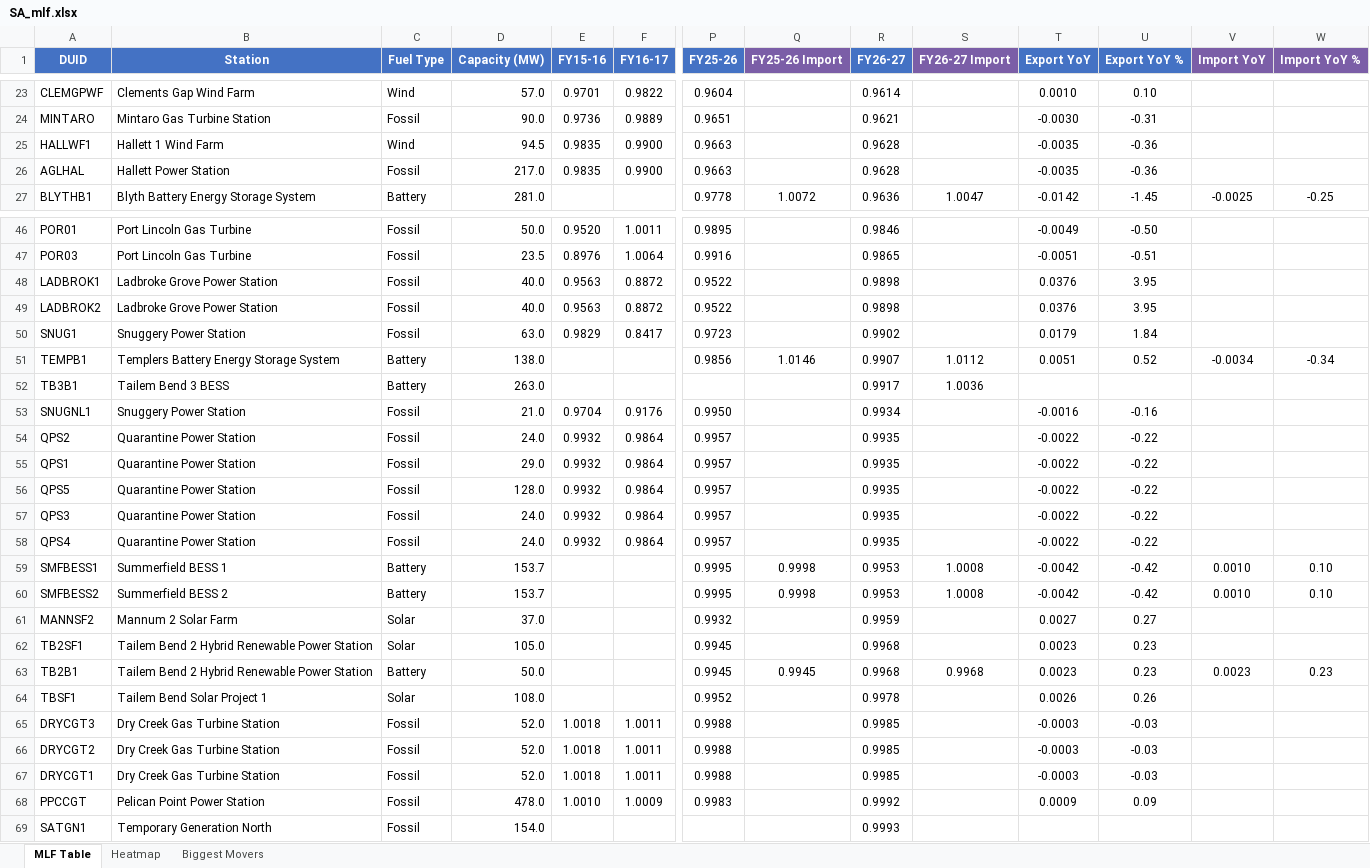
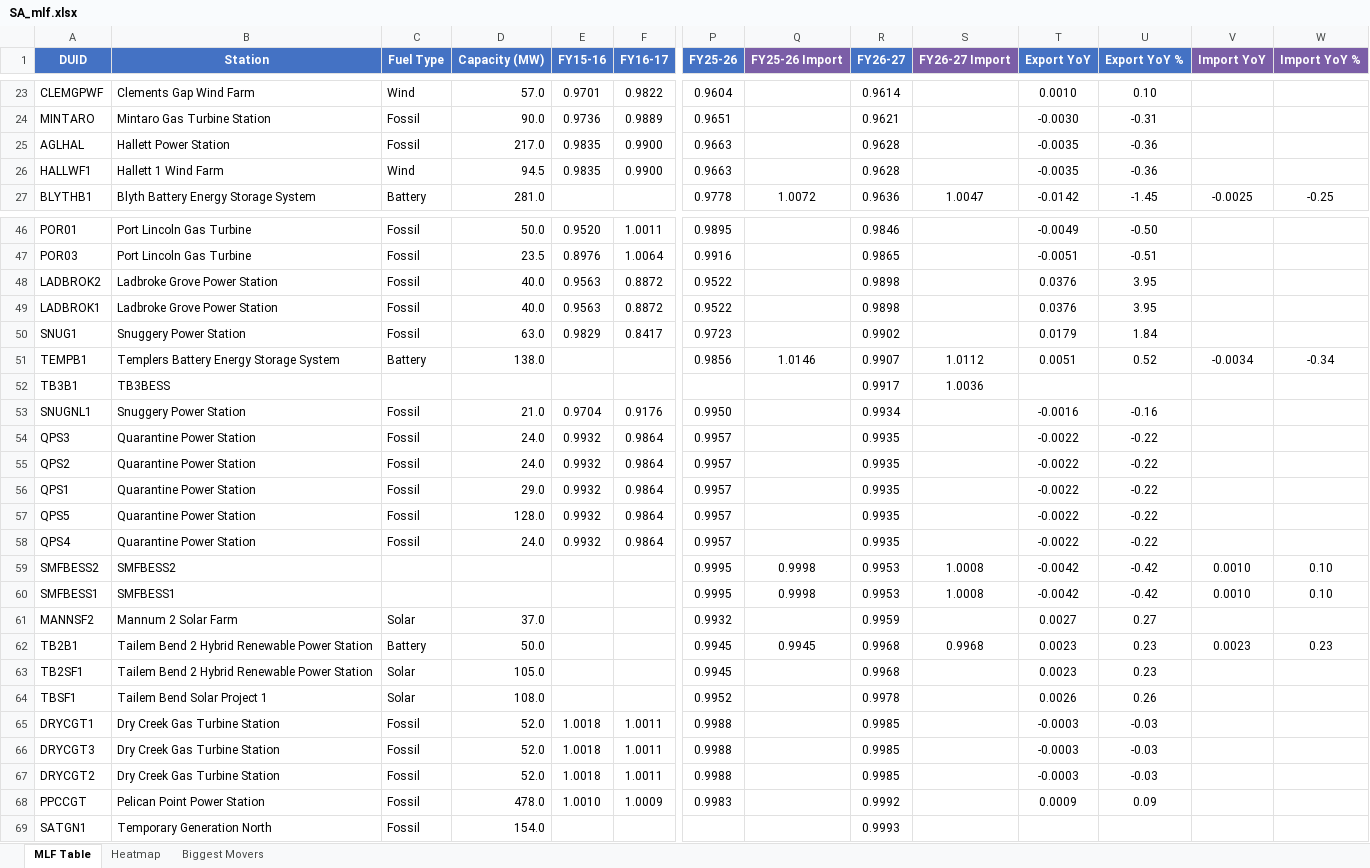
Before and after one commit to cutout-z/aemo-mlf-tracker, an Excel workbook: outputs/SA_mlf.xlsx, sheet MLF Table, drawn as a sheet; only a part is shown, gaps mark what is left out; values as stored, in another font and other column widths than the file's, no borders; removed rows and columns are numbered as before the commit, all else as after; rows hold the shown columns only; the diff covers the shown part only; the diff names each change by its address in the sheet, - before the commit and + after, or states it on an @@ line.

```diff
--- a/outputs/SA_mlf.xlsx (sheet MLF Table)
+++ b/outputs/SA_mlf.xlsx (sheet MLF Table)
@@ row 26 moved to row 25: AGLHAL @@
@@ row 49 moved to row 48: LADBROK2 @@
-B52 (Station): Tailem Bend 3 BESS
+B52 (Station): TB3BESS
-C52 (Fuel Type): Battery
+C52 (Fuel Type): (empty)
-D52 (Capacity (MW)): 263.0
+D52 (Capacity (MW)): (empty)
@@ row 57 moved to row 54: QPS3 @@
-row 59: SMFBESS1 | Summerfield BESS 1 | Battery | 153.7 |  |  | 0.9995 | 0.9998 | 0.9953 | 1.0008 | -0.0042 | -0.42 | 0.0010 | 0.10
-B59 (Station): Summerfield BESS 2
+B59 (Station): SMFBESS2
-C59 (Fuel Type): Battery
+C59 (Fuel Type): (empty)
-D59 (Capacity (MW)): 153.7
+D59 (Capacity (MW)): (empty)
+row 60: SMFBESS1 | SMFBESS1 |  |  |  |  | 0.9995 | 0.9998 | 0.9953 | 1.0008 | -0.0042 | -0.42 | 0.0010 | 0.10
@@ row 63 moved to row 62: TB2B1 @@
@@ row 67 moved to row 65: DRYCGT1 @@
```
Also changed, not shown: 34 moved rows and 1 edited cell elsewhere in this sheet, sheet Heatmap, sheet Biggest Movers, outputs/NSW_mlf.xlsx, outputs/QLD_mlf.xlsx, 3 other files.
